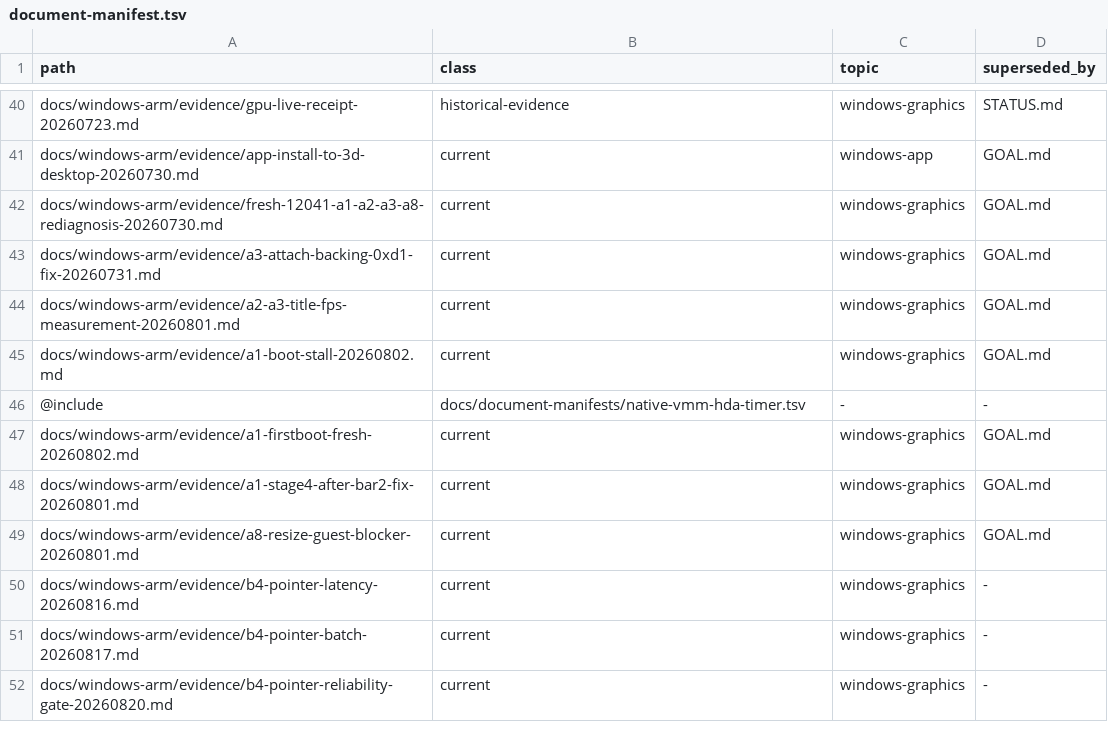
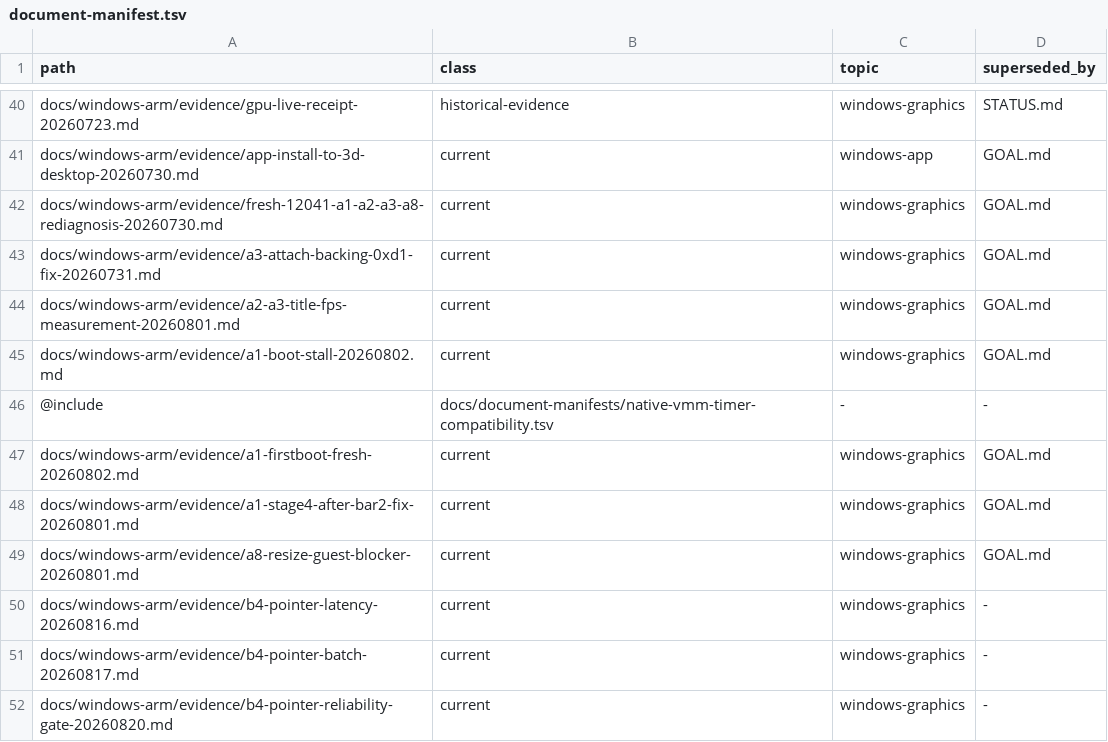
Before and after one commit to Ketchio-dev/bridgevm, a TSV file: docs/document-manifest.tsv, drawn as a sheet; only a part is shown, gaps mark what is left out.

```diff
--- a/docs/document-manifest.tsv
+++ b/docs/document-manifest.tsv
@@ -45,3 +45,3 @@ docs/windows-arm/evidence/a2-a3-title-fps-measurement-20260801.md	current	window
 docs/windows-arm/evidence/a1-boot-stall-20260802.md	current	windows-graphics	GOAL.md
-@include	docs/document-manifests/native-vmm-hda-timer.tsv	-	-
+@include	docs/document-manifests/native-vmm-timer-compatibility.tsv	-	-
 docs/windows-arm/evidence/a1-firstboot-fresh-20260802.md	current	windows-graphics	GOAL.md
```
Also changed, not shown: docs/document-manifests/native-vmm-timer-compatibility.tsv, scripts/refactor-budgets.tsv, 2 other files.
